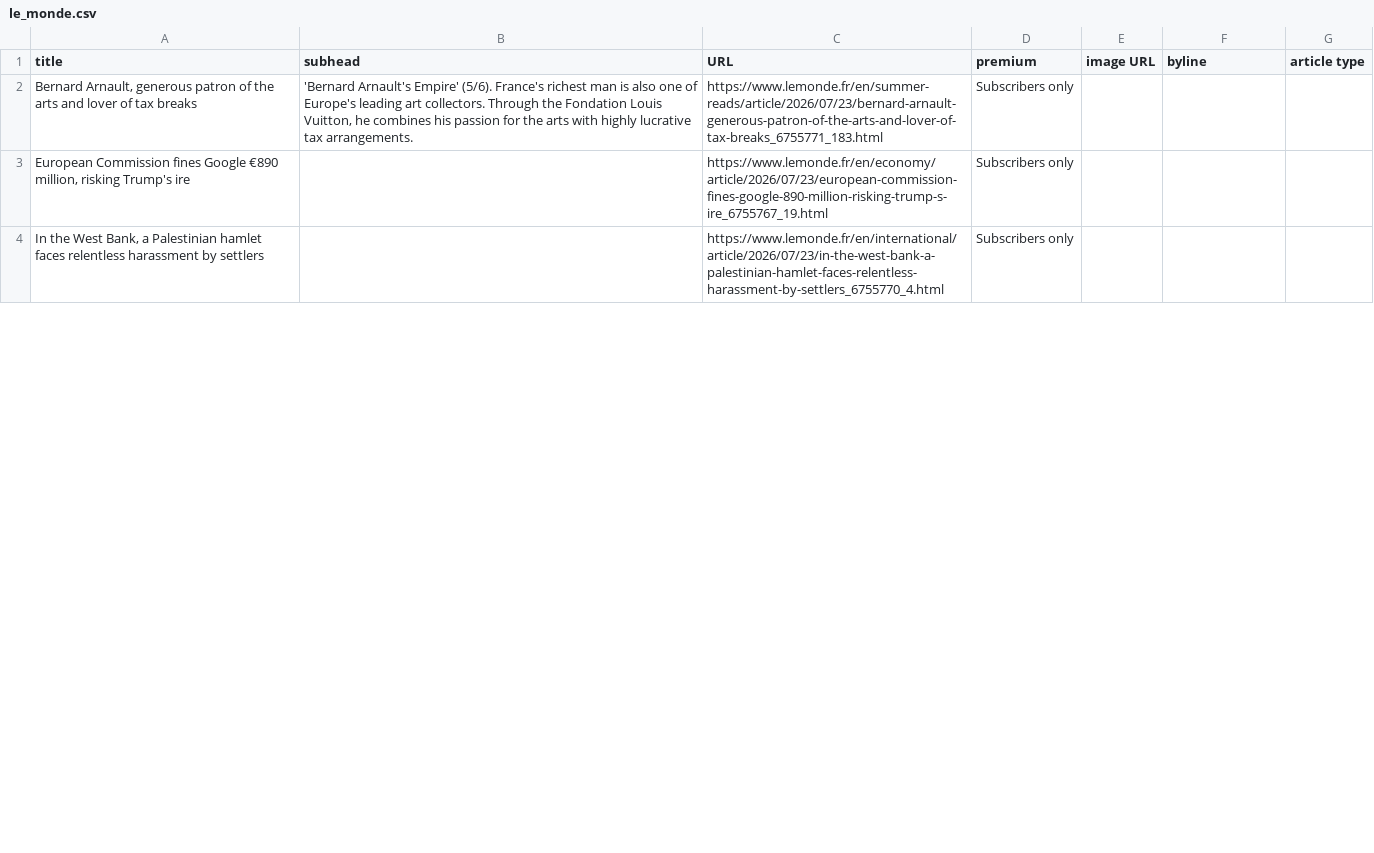
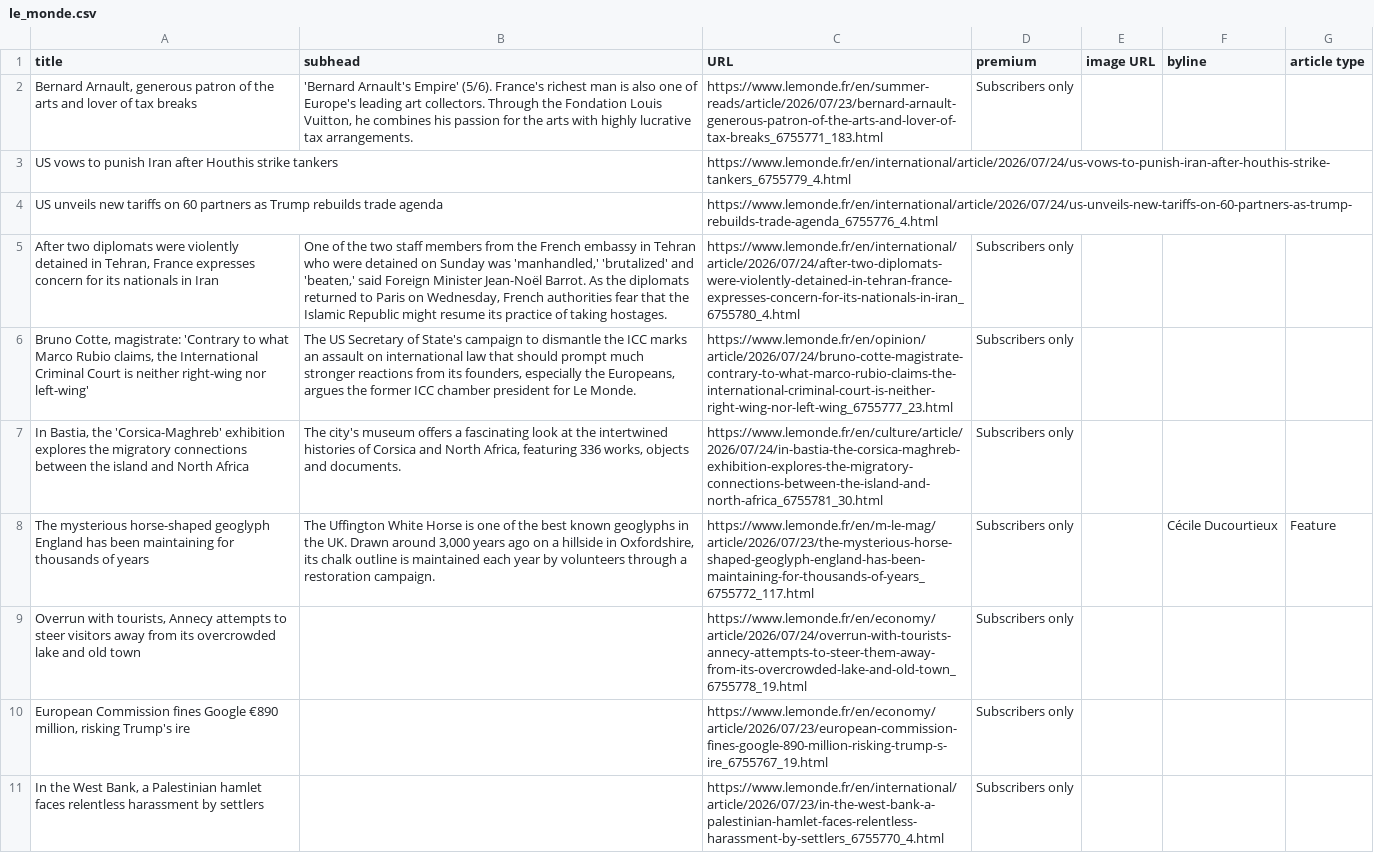
Before and after one commit to phillctw/Homework-7, a CSV file: le_monde.csv, drawn as a sheet; only a part is shown; the diff covers the shown part only; the diff names each change by its address in the sheet, - before the commit and + after, or states it on an @@ line.

```diff
--- a/le_monde.csv
+++ b/le_monde.csv
+row 3: US vows to punish Iran after Houthis strike tankers |  | https://www.lemonde.fr/en/international/article/2026/07/24/us-vows-to-punish-iran-after-houthis-strike-tankers_6755779_4.html
+row 4: US unveils new tariffs on 60 partners as Trump rebuilds trade agenda |  | https://www.lemonde.fr/en/international/article/2026/07/24/us-unveils-new-tariffs-on-60-partners-as-trump-rebuilds-trade-agenda_6755776_4.html
+row 5: After two diplomats were violently detained in Tehran, France expresses concern for its nationals in Iran | One of the two staff members from the French embassy in Tehran who were detained on Sunday was 'manhandled,' 'brutalized' and 'beaten,' said Foreign Minister Jean-Noël Barrot. As the diplomats returned to Paris on Wednesday, French authorities fear that the Islamic Republic might resume its practice of taking hostages. | https://www.lemonde.fr/en/international/article/2026/07/24/after-two-diplomats-were-violently-detained-in-tehran-france-expresses-concern-for-its-nationals-in-iran_6755780_4.html | Subscribers only
+row 6: Bruno Cotte, magistrate: 'Contrary to what Marco Rubio claims, the International Criminal Court is neither right-wing nor left-wing' | The US Secretary of State's campaign to dismantle the ICC marks an assault on international law that should prompt much stronger reactions from its founders, especially the Europeans, argues the former ICC chamber president for Le Monde. | https://www.lemonde.fr/en/opinion/article/2026/07/24/bruno-cotte-magistrate-contrary-to-what-marco-rubio-claims-the-international-criminal-court-is-neither-right-wing-nor-left-wing_6755777_23.html | Subscribers only
+row 7: In Bastia, the 'Corsica-Maghreb' exhibition explores the migratory connections between the island and North Africa | The city's museum offers a fascinating look at the intertwined histories of Corsica and North Africa, featuring 336 works, objects and documents. | https://www.lemonde.fr/en/culture/article/2026/07/24/in-bastia-the-corsica-maghreb-exhibition-explores-the-migratory-connections-between-the-island-and-north-africa_6755781_30.html | Subscribers only
+row 9: Overrun with tourists, Annecy attempts to steer visitors away from its overcrowded lake and old town |  | https://www.lemonde.fr/en/economy/article/2026/07/24/overrun-with-tourists-annecy-attempts-to-steer-them-away-from-its-overcrowded-lake-and-old-town_6755778_19.html | Subscribers only
```
Also changed, not shown: 4 added rows, 10 removed rows, 2 moved rows and 10 edited cells elsewhere in this file.
